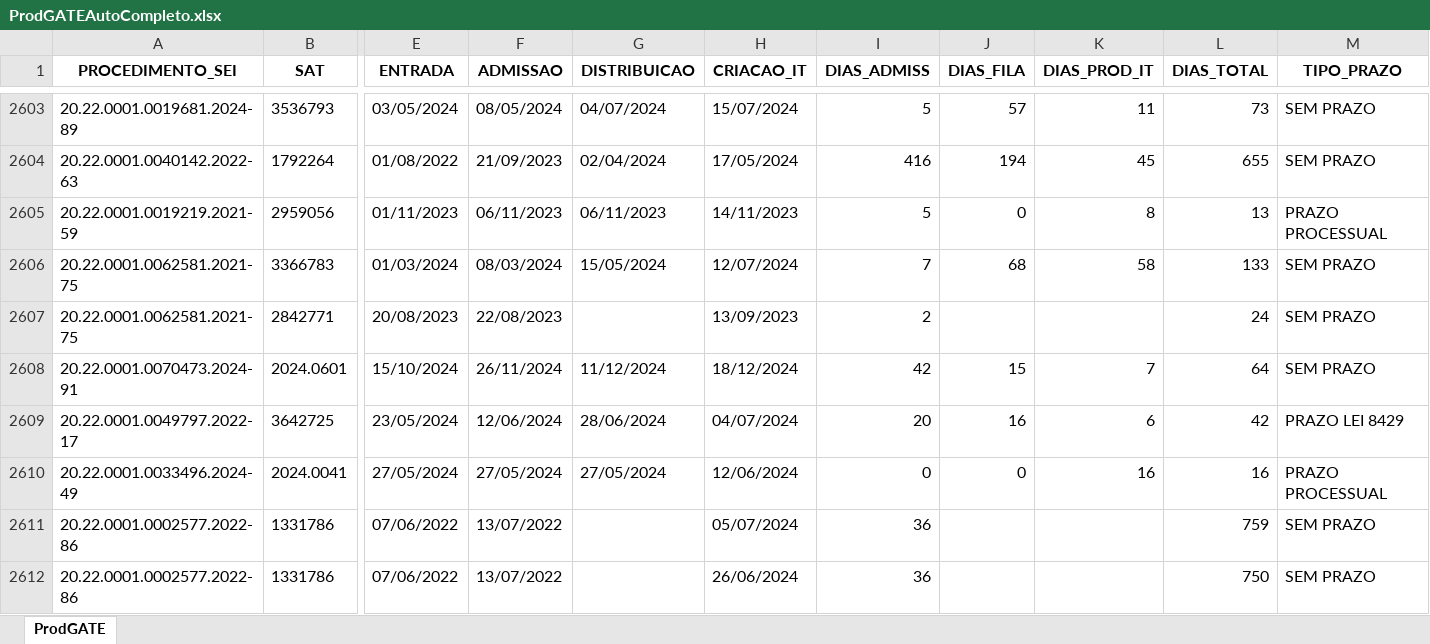
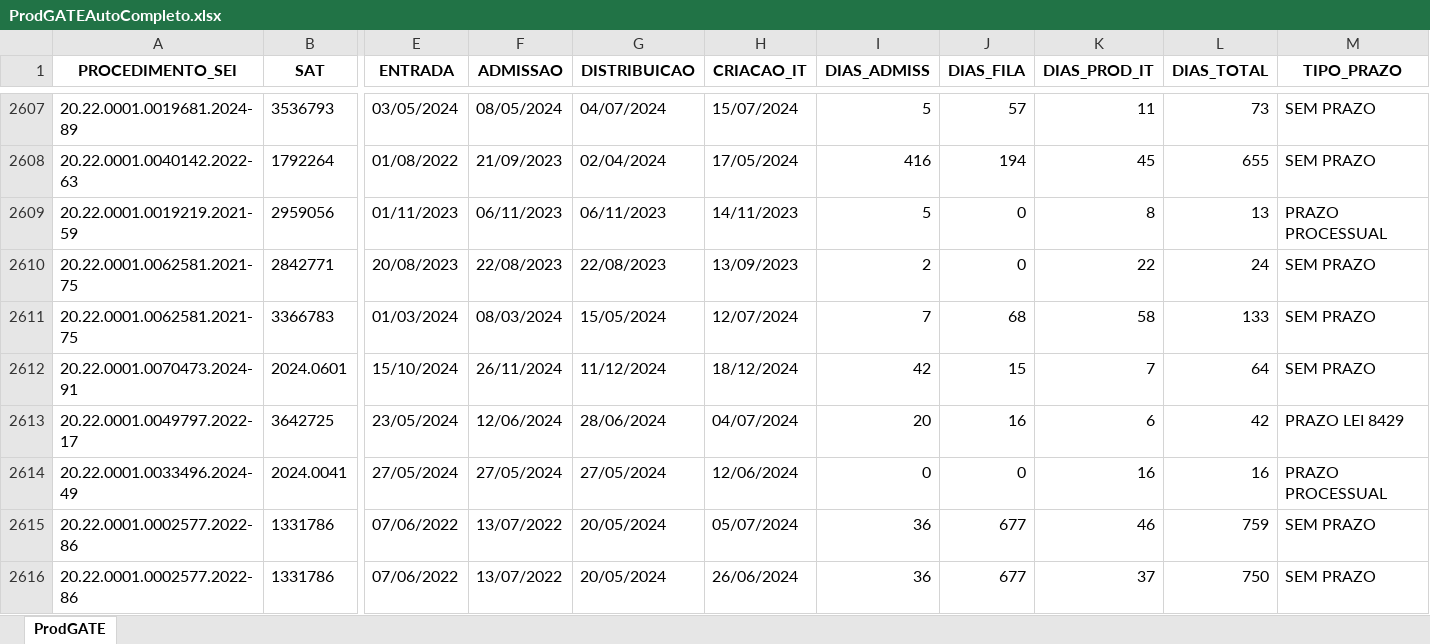
Before and after one commit to pedropaixaomprj/backlog-GATE, an Excel workbook: ProdGATEAutoCompleto.xlsx, sheet ProdGATE, drawn as a sheet; only a part is shown, gaps mark what is left out; values as stored, in another font and other column widths than the file's, no borders; removed rows and columns are numbered as before the commit, all else as after; rows hold the shown columns only; the diff covers the shown part only; the diff names each change by its address in the sheet, - before the commit and + after, or states it on an @@ line.

Commit message:
Add backlog, prod, and saida_sem_it - 2025-11-27 18:30:03

```diff
--- a/ProdGATEAutoCompleto.xlsx (sheet ProdGATE)
+++ b/ProdGATEAutoCompleto.xlsx (sheet ProdGATE)
+row 2610: 20.22.0001.0062581.2021-75 | 2842771 | 20/08/2023 | 22/08/2023 | 22/08/2023 | 13/09/2023 | 2 | 0 | 22 | 24 | SEM PRAZO
-row 2607: 20.22.0001.0062581.2021-75 | 2842771 | 20/08/2023 | 22/08/2023 |  | 13/09/2023 | 2 |  |  | 24 | SEM PRAZO
-G2615:G2616 (DISTRIBUICAO): (empty)
+G2615:G2616 (DISTRIBUICAO): 20/05/2024
-J2615:J2616 (DIAS_FILA): (empty)
+J2615:J2616 (DIAS_FILA): 677
-K2615 (DIAS_PROD_IT): (empty)
+K2615 (DIAS_PROD_IT): 46
-K2616 (DIAS_PROD_IT): (empty)
+K2616 (DIAS_PROD_IT): 37
```
Also changed, not shown: 6 added rows, 2 removed rows, 31 moved rows and 875 edited cells elsewhere in this sheet, BacklogGATEAutoCompleto.xlsx, SaidaSemITGATEAutoCompleto.xlsx.
